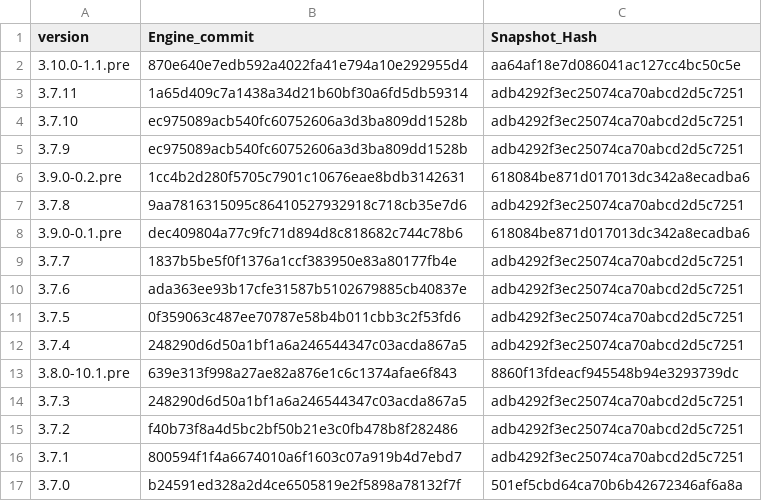
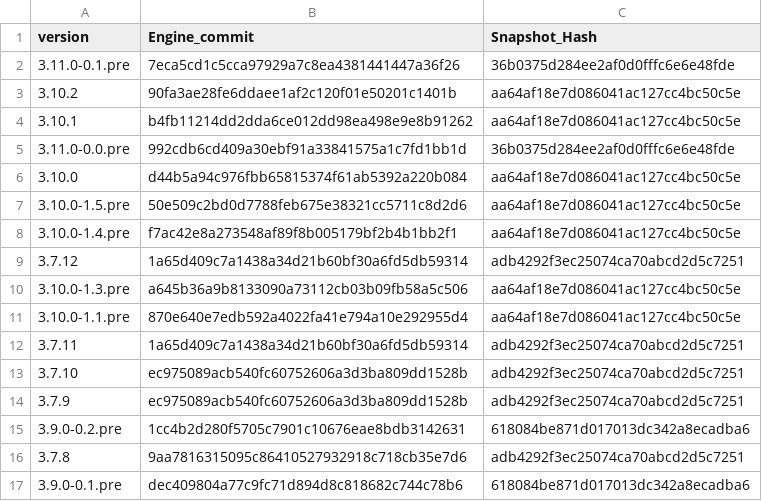
Before and after one commit to aster-god/reFlutter, a CSV file: scripts/enginehash.tmp.csv, drawn as a sheet; only a part is shown; the shorter side is filled out with more unchanged rows.

```diff
--- a/scripts/enginehash.tmp.csv
+++ b/scripts/enginehash.tmp.csv
@@ -1,2 +1,11 @@
 version,Engine_commit,Snapshot_Hash
+3.11.0-0.1.pre,7eca5cd1c5cca97929a7c8ea4381441447a36f26,36b0375d284ee2af0d0fffc6e6e48fde
+3.10.2,90fa3ae28fe6ddaee1af2c120f01e50201c1401b,aa64af18e7d086041ac127cc4bc50c5e
+3.10.1,b4fb11214dd2dda6ce012dd98ea498e9e8b91262,aa64af18e7d086041ac127cc4bc50c5e
+3.11.0-0.0.pre,992cdb6cd409a30ebf91a33841575a1c7fd1bb1d,36b0375d284ee2af0d0fffc6e6e48fde
+3.10.0,d44b5a94c976fbb65815374f61ab5392a220b084,aa64af18e7d086041ac127cc4bc50c5e
+3.10.0-1.5.pre,50e509c2bd0d7788feb675e38321cc5711c8d2d6,aa64af18e7d086041ac127cc4bc50c5e
+3.10.0-1.4.pre,f7ac42e8a273548af89f8b005179bf2b4b1bb2f1,aa64af18e7d086041ac127cc4bc50c5e
+3.7.12,1a65d409c7a1438a34d21b60bf30a6fd5db59314,adb4292f3ec25074ca70abcd2d5c7251
+3.10.0-1.3.pre,a645b36a9b8133090a73112cb03b09fb58a5c506,aa64af18e7d086041ac127cc4bc50c5e
 3.10.0-1.1.pre,870e640e7edb592a4022fa41e794a10e292955d4,aa64af18e7d086041ac127cc4bc50c5e
```
Also changed, not shown: enginehash.csv, 4 other files.
